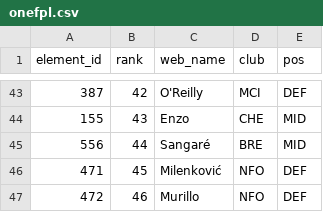
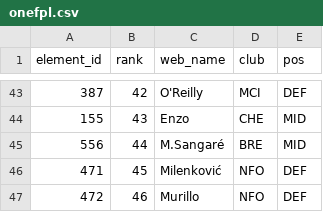
Before and after one commit to runci0923/fpl-draft, a CSV file: sources/onefpl.csv, drawn as a sheet; only a part is shown, gaps mark what is left out.

```diff
--- a/sources/onefpl.csv
+++ b/sources/onefpl.csv
@@ -44,3 +44,3 @@ element_id,rank,web_name,club,pos
 155,43,Enzo,CHE,MID
-556,44,Sangaré,BRE,MID
+556,44,M.Sangaré,BRE,MID
 471,45,Milenković,NFO,DEF
```
Also changed, not shown: sources/_players.csv, sources/draftfantasy.csv, 10 other files.
